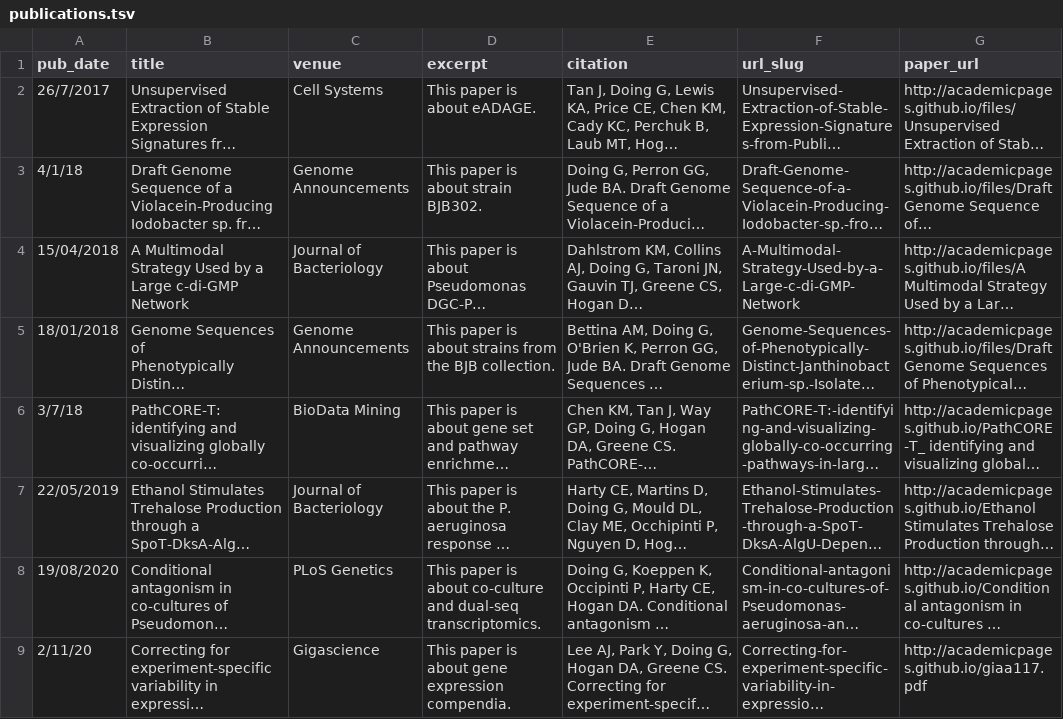
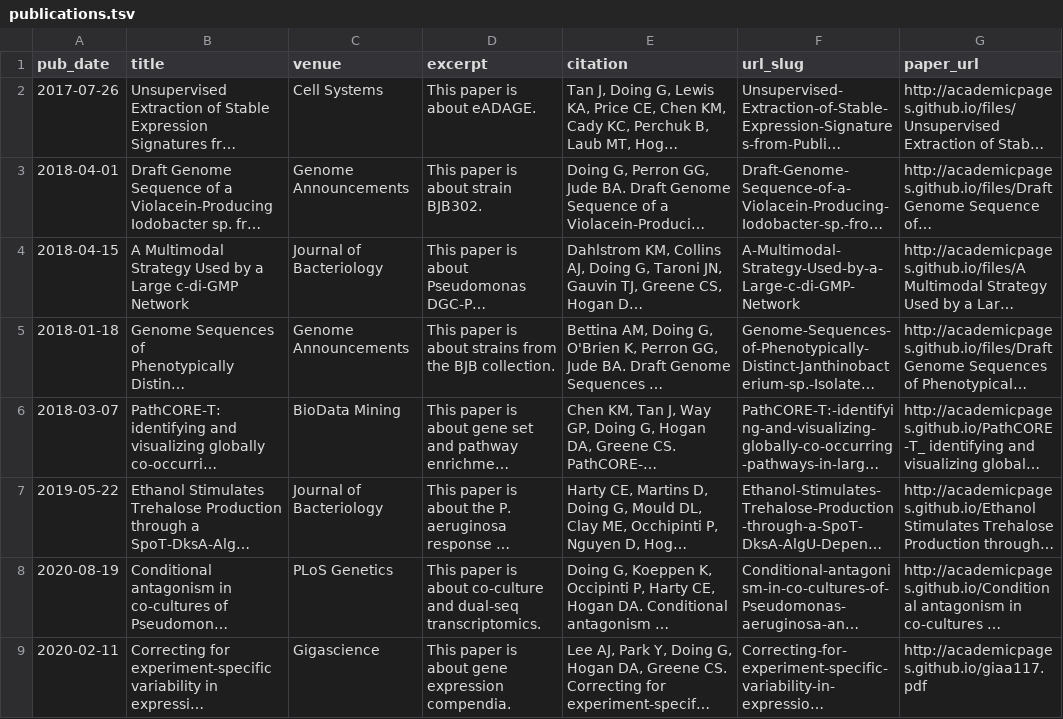
Before and after one commit to georgiadoing/georgiadoing.github.io, a TSV file: markdown_generator/publications.tsv, drawn as a sheet; only a part is shown; long unchanged cells end in …; the diff covers the shown part only; the diff names each change by its address in the sheet, - before the commit and + after, or states it on an @@ line.

```diff
--- a/markdown_generator/publications.tsv
+++ b/markdown_generator/publications.tsv
-A2 (pub_date): 26/7/2017
+A2 (pub_date): 2017-07-26
-A3 (pub_date): 4/1/18
+A3 (pub_date): 2018-04-01
-A4 (pub_date): 15/04/2018
+A4 (pub_date): 2018-04-15
-A5 (pub_date): 18/01/2018
+A5 (pub_date): 2018-01-18
-A6 (pub_date): 3/7/18
+A6 (pub_date): 2018-03-07
-A7 (pub_date): 22/05/2019
+A7 (pub_date): 2019-05-22
-A8 (pub_date): 19/08/2020
+A8 (pub_date): 2020-08-19
-A9 (pub_date): 2/11/20
+A9 (pub_date): 2020-02-11
```
Also changed, not shown: 3 added rows and 5 edited cells elsewhere in this file, 5 other files.
